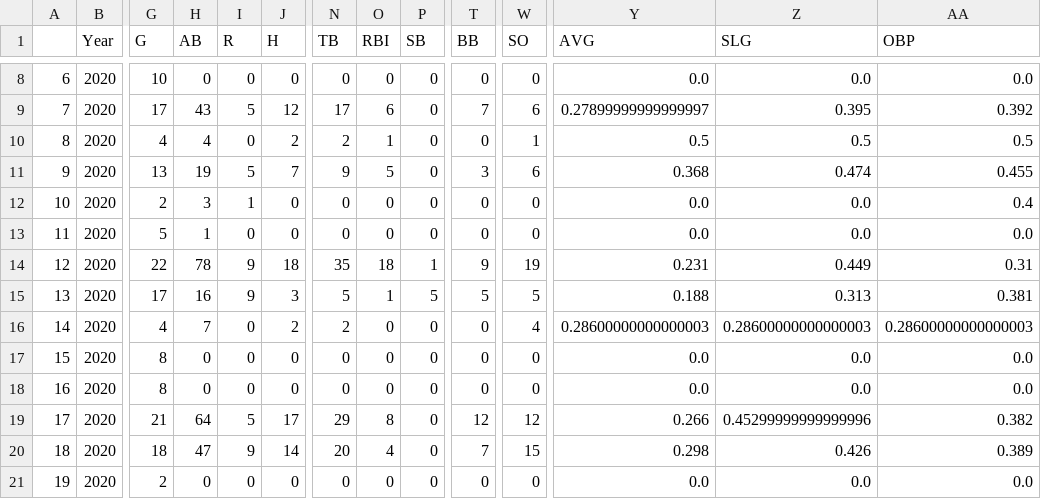
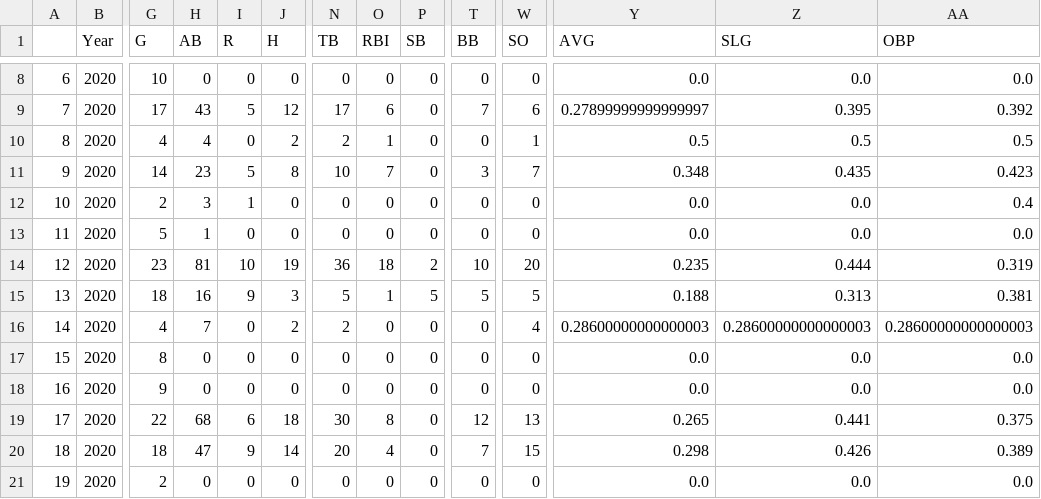
Before and after one commit to Anzodroid/Baseball, a CSV file: GiantsBat2020.csv, drawn as a sheet; only a part is shown, gaps mark what is left out; the diff covers the shown part only; the diff names each change by its address in the sheet, - before the commit and + after, or states it on an @@ line.

```diff
--- a/GiantsBat2020.csv
+++ b/GiantsBat2020.csv
-G11 (G): 13
+G11 (G): 14
-H11 (AB): 19
+H11 (AB): 23
-J11 (H): 7
+J11 (H): 8
-N11 (TB): 9
+N11 (TB): 10
-O11 (RBI): 5
+O11 (RBI): 7
-W11 (SO): 6
+W11 (SO): 7
-Y11 (AVG): 0.368
+Y11 (AVG): 0.348
-Z11 (SLG): 0.474
+Z11 (SLG): 0.435
-AA11 (OBP): 0.455
+AA11 (OBP): 0.423
-G14 (G): 22
+G14 (G): 23
-H14 (AB): 78
+H14 (AB): 81
-I14 (R): 9
+I14 (R): 10
-J14 (H): 18
+J14 (H): 19
-N14 (TB): 35
+N14 (TB): 36
-P14 (SB): 1
+P14 (SB): 2
-T14 (BB): 9
+T14 (BB): 10
-W14 (SO): 19
+W14 (SO): 20
-Y14 (AVG): 0.231
+Y14 (AVG): 0.235
-Z14 (SLG): 0.449
+Z14 (SLG): 0.444
-AA14 (OBP): 0.31
+AA14 (OBP): 0.319
-G15 (G): 17
+G15 (G): 18
-G18 (G): 8
+G18 (G): 9
-G19 (G): 21
+G19 (G): 22
-H19 (AB): 64
+H19 (AB): 68
-I19 (R): 5
+I19 (R): 6
-J19 (H): 17
+J19 (H): 18
-N19 (TB): 29
+N19 (TB): 30
-W19 (SO): 12
+W19 (SO): 13
-Y19 (AVG): 0.266
+Y19 (AVG): 0.265
-Z19 (SLG): 0.45299999999999996
+Z19 (SLG): 0.441
-AA19 (OBP): 0.382
+AA19 (OBP): 0.375
```
Also changed, not shown: 47 edited cells elsewhere in this file, GiantsPitch2020.csv.
